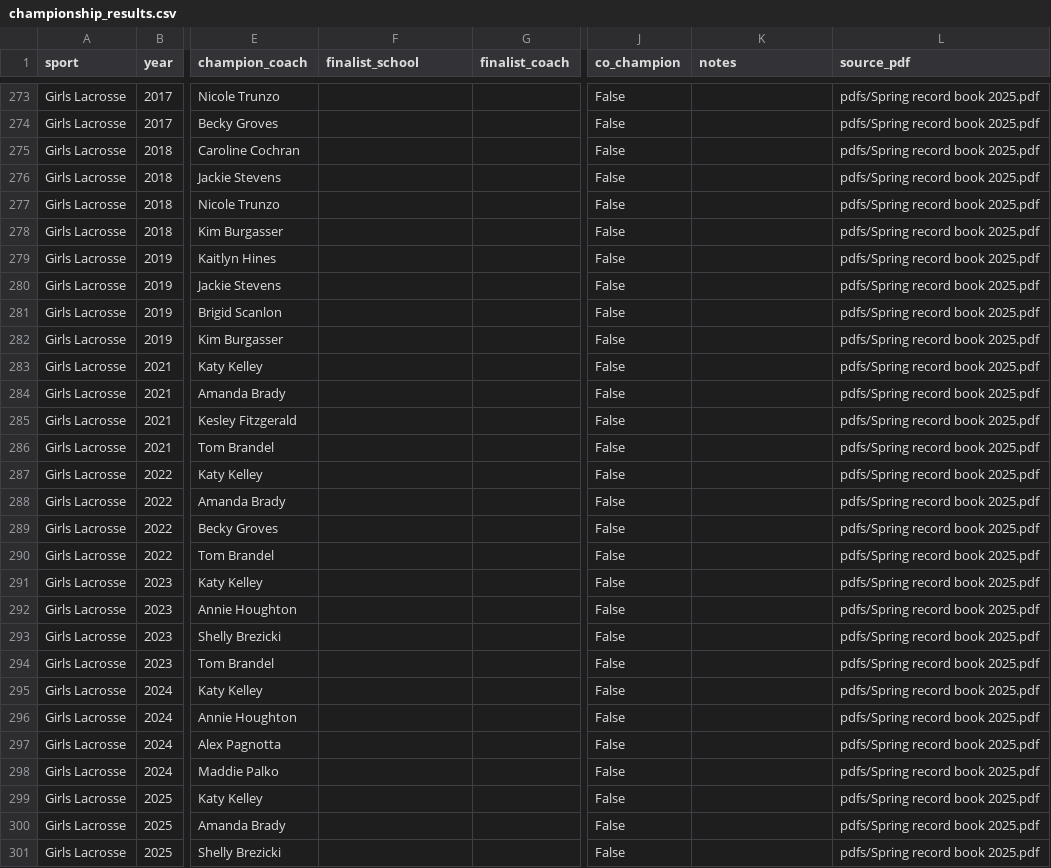
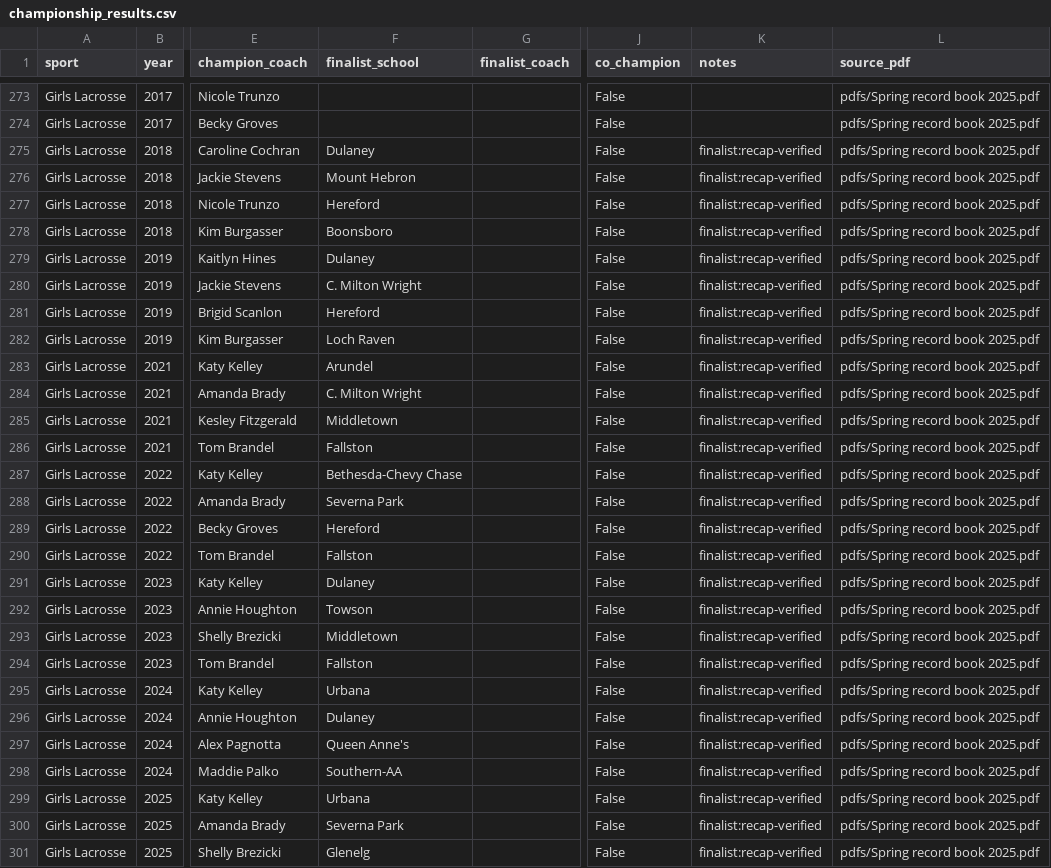
Before and after one commit to NewsAppsUMD/maryland-high-schools, a CSV file: data/spring/championship_results.csv, drawn as a sheet; only a part is shown, gaps mark what is left out; the diff covers the shown part only; the diff names each change by its address in the sheet, - before the commit and + after, or states it on an @@ line.

```diff
--- a/data/spring/championship_results.csv
+++ b/data/spring/championship_results.csv
-F275 (finalist_school): (empty)
+F275 (finalist_school): Dulaney
-K275:K301 (notes): (empty)
+K275:K301 (notes): finalist:recap-verified
-F276 (finalist_school): (empty)
+F276 (finalist_school): Mount Hebron
-F277 (finalist_school): (empty)
+F277 (finalist_school): Hereford
-F278 (finalist_school): (empty)
+F278 (finalist_school): Boonsboro
-F279 (finalist_school): (empty)
+F279 (finalist_school): Dulaney
-F280 (finalist_school): (empty)
+F280 (finalist_school): C. Milton Wright
-F281 (finalist_school): (empty)
+F281 (finalist_school): Hereford
-F282 (finalist_school): (empty)
+F282 (finalist_school): Loch Raven
-F283 (finalist_school): (empty)
+F283 (finalist_school): Arundel
-F284 (finalist_school): (empty)
+F284 (finalist_school): C. Milton Wright
-F285 (finalist_school): (empty)
+F285 (finalist_school): Middletown
-F286 (finalist_school): (empty)
+F286 (finalist_school): Fallston
-F287 (finalist_school): (empty)
+F287 (finalist_school): Bethesda-Chevy Chase
-F288 (finalist_school): (empty)
+F288 (finalist_school): Severna Park
-F289 (finalist_school): (empty)
+F289 (finalist_school): Hereford
-F290 (finalist_school): (empty)
+F290 (finalist_school): Fallston
-F291 (finalist_school): (empty)
+F291 (finalist_school): Dulaney
-F292 (finalist_school): (empty)
+F292 (finalist_school): Towson
-F293 (finalist_school): (empty)
+F293 (finalist_school): Middletown
-F294 (finalist_school): (empty)
+F294 (finalist_school): Fallston
-F295 (finalist_school): (empty)
+F295 (finalist_school): Urbana
-F296 (finalist_school): (empty)
+F296 (finalist_school): Dulaney
-F297 (finalist_school): (empty)
+F297 (finalist_school): Queen Anne's
-F298 (finalist_school): (empty)
+F298 (finalist_school): Southern-AA
-F299 (finalist_school): (empty)
+F299 (finalist_school): Urbana
-F300 (finalist_school): (empty)
+F300 (finalist_school): Severna Park
-F301 (finalist_school): (empty)
+F301 (finalist_school): Glenelg
```
Also changed, not shown: 58 edited cells elsewhere in this file, data/spring/school_records.csv, 6 other files.
